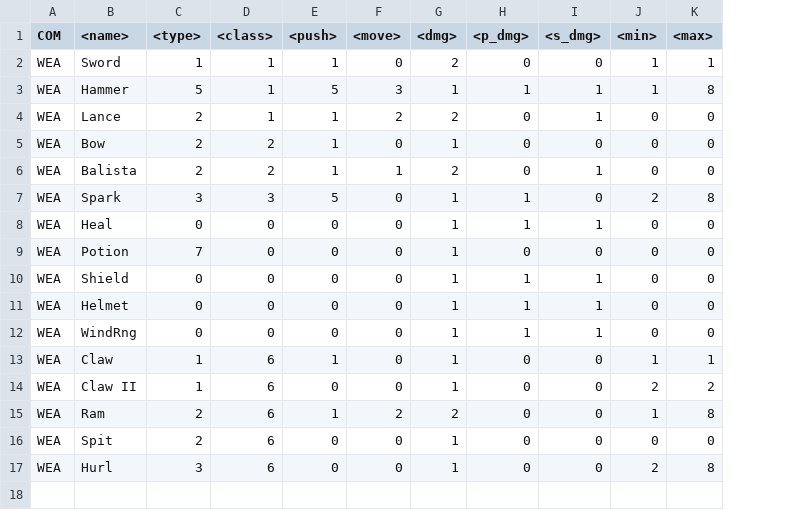
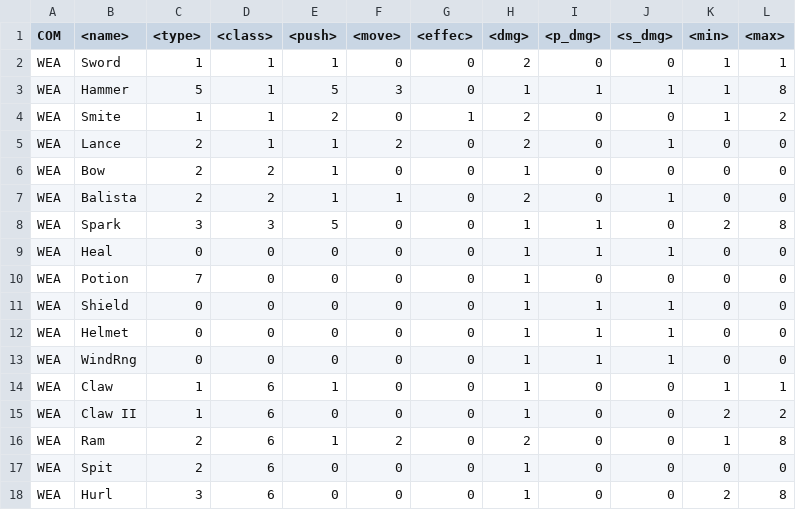
Before and after one commit to dathash/Emblem, a TSV file: data/equipments.tsv, drawn as a sheet; addresses are those after the commit; the diff names each change by its address in the sheet, - before the commit and + after, or states it on an @@ line.

```diff
--- a/data/equipments.tsv
+++ b/data/equipments.tsv
+column G (<effec>), rows 2-3: 0 | 0; rows 5-18: all 0
+row 4: WEA | Smite | 1 | 1 | 2 | 0 | 1 | 2 | 0 | 0 | 1 | 2
```
Also changed, not shown: data/backupequip.tsv, data/backupunits.tsv, 12 other files.
